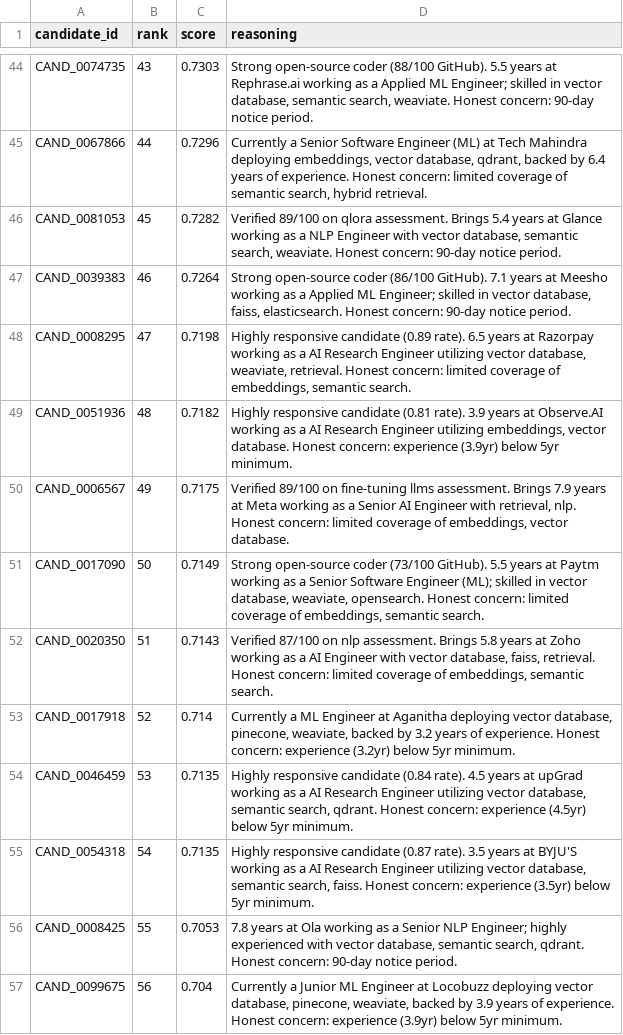
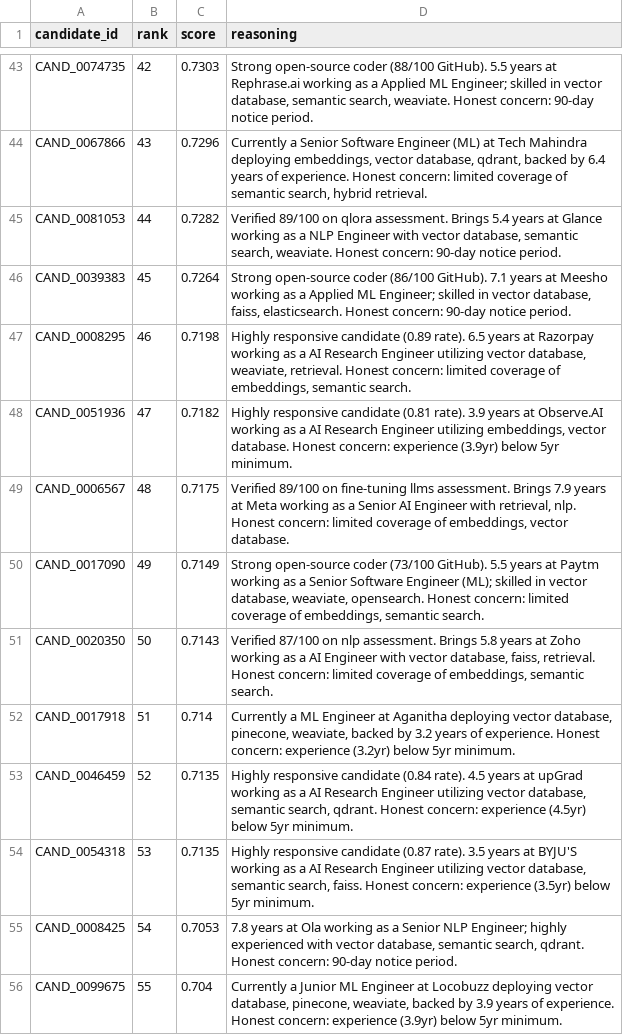
Before and after one commit to Dhiraj2822/India_runs_hackathon, a CSV file: Tech-Warriors-2824.csv, drawn as a sheet; only a part is shown, gaps mark what is left out; addresses are those after the commit; the diff covers the shown part only; the diff names each change by its address in the sheet, - before the commit and + after, or states it on an @@ line.

```diff
--- a/Tech-Warriors-2824.csv
+++ b/Tech-Warriors-2824.csv
-B43 (rank): 43
+B43 (rank): 42
-B44 (rank): 44
+B44 (rank): 43
-B45 (rank): 45
+B45 (rank): 44
-B46 (rank): 46
+B46 (rank): 45
-B47 (rank): 47
+B47 (rank): 46
-B48 (rank): 48
+B48 (rank): 47
-B49 (rank): 49
+B49 (rank): 48
-B50 (rank): 50
+B50 (rank): 49
-B51 (rank): 51
+B51 (rank): 50
-B52 (rank): 52
+B52 (rank): 51
-B53 (rank): 53
+B53 (rank): 52
-B54 (rank): 54
+B54 (rank): 53
-B55 (rank): 55
+B55 (rank): 54
-B56 (rank): 56
+B56 (rank): 55
```
Also changed, not shown: 2 added rows, 2 removed rows and 72 edited cells elsewhere in this file, 2 other files.
